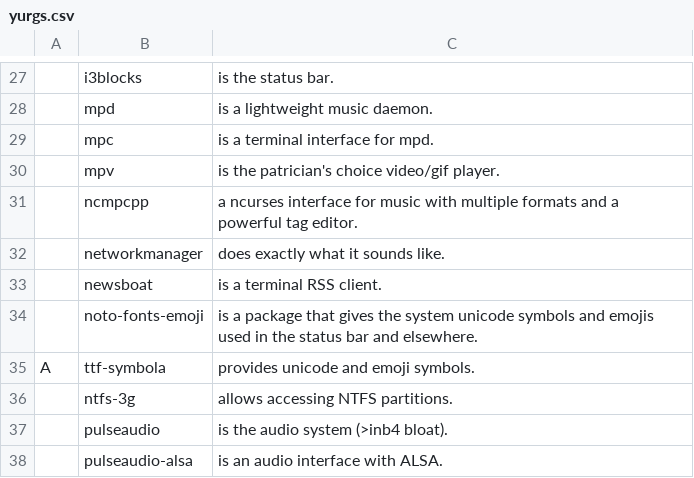
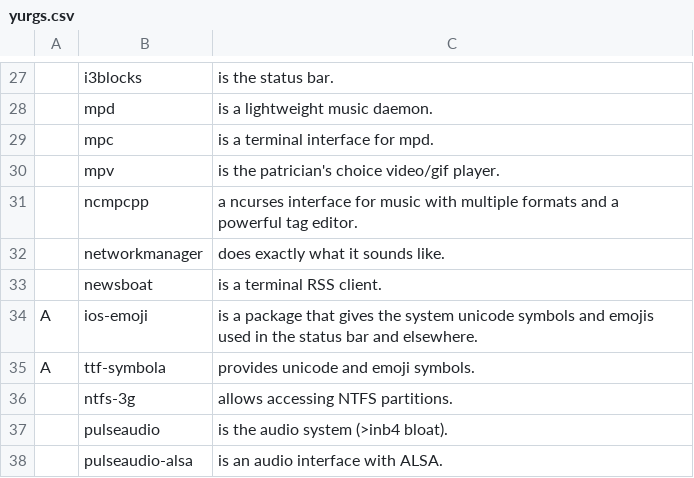
Before and after one commit to yurisuki/YARBS, a CSV file: archlinux/yurgs.csv, drawn as a sheet; only a part is shown, gaps mark what is left out; removed rows and columns are numbered as before the commit, all else as after; the diff names each change by its address in the sheet, - before the commit and + after, or states it on an @@ line.

Commit message:
❤ replace with ios emoji ❤

```diff
--- a/archlinux/yurgs.csv
+++ b/archlinux/yurgs.csv
-row 34:  | noto-fonts-emoji | is a package that gives the system unicode symbols and emojis used in the status bar and elsewhere.
+row 34: A | ios-emoji | is a package that gives the system unicode symbols and emojis used in the status bar and elsewhere.
```
